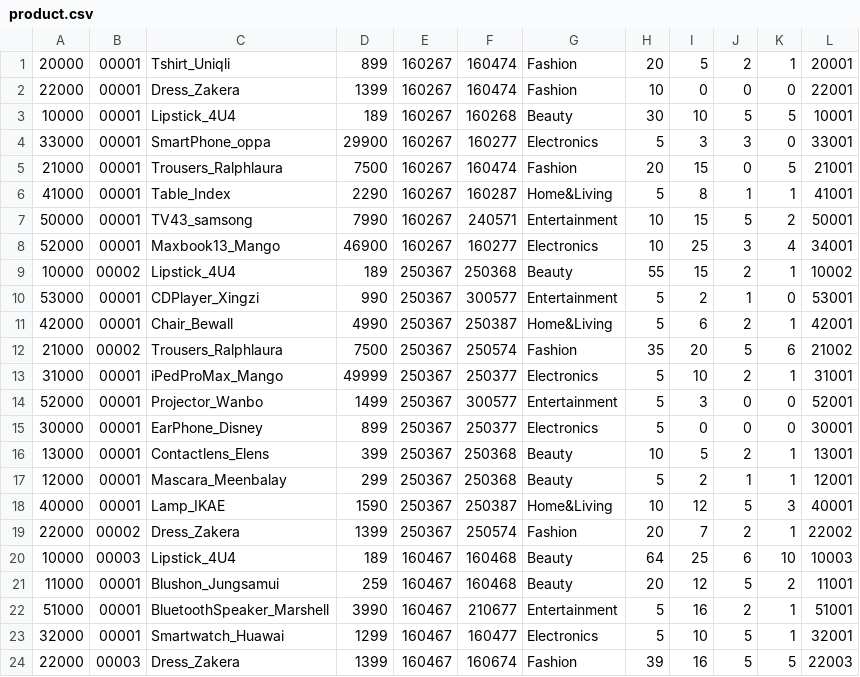
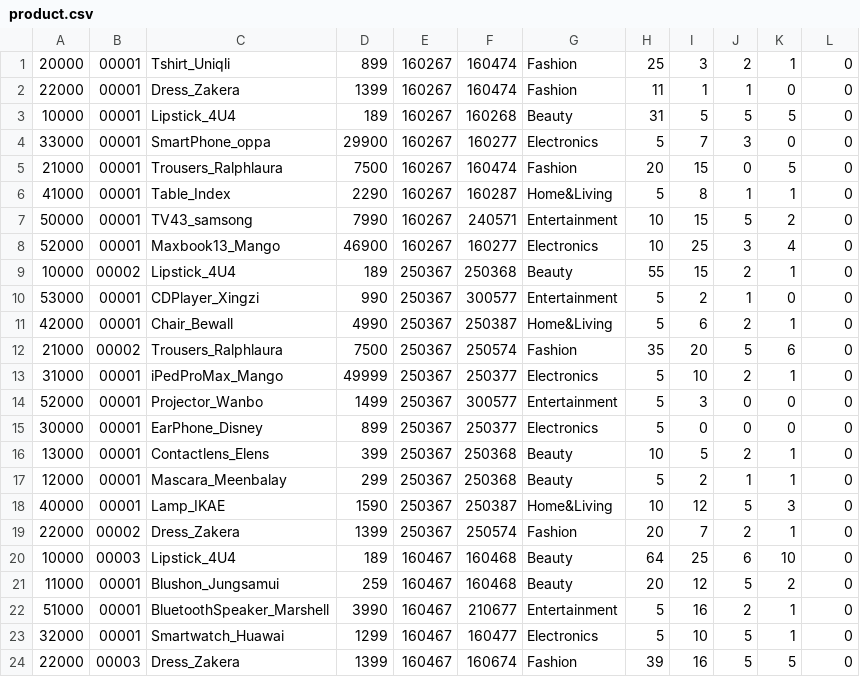
Before and after one commit to Srisuphadith/CPE112_Sale_management, a CSV file: 112_reconstruct/csv/product.csv, drawn as a sheet; only a part is shown; the diff covers the shown part only.

```diff
--- a/112_reconstruct/csv/product.csv
+++ b/112_reconstruct/csv/product.csv
@@ -1,24 +1,24 @@
-20000,00001,Tshirt_Uniqli,899,160267,160474,Fashion,20,5,2,1,20001
-22000,00001,Dress_Zakera,1399,160267,160474,Fashion,10,0,0,0,22001
-10000,00001,Lipstick_4U4,189,160267,160268,Beauty,30,10,5,5,10001
-33000,00001,SmartPhone_oppa,29900,160267,160277,Electronics,5,3,3,0,33001
-21000,00001,Trousers_Ralphlaura,7500,160267,160474,Fashion,20,15,0,5,21001
-41000,00001 ,Table_Index,2290,160267,160287,Home&Living,5,8,1,1,41001
-50000,00001,TV43_samsong,7990,160267,240571,Entertainment,10,15,5,2,50001
-52000,00001,Maxbook13_Mango,46900,160267,160277,Electronics,10,25,3,4,34001
-10000,00002,Lipstick_4U4,189,250367,250368,Beauty,55,15,2,1,10002
-53000,00001,CDPlayer_Xingzi,990,250367,300577,Entertainment,5,2,1,0,53001
-42000,00001,Chair_Bewall,4990,250367,250387,Home&Living,5,6,2,1,42001
-21000,00002,Trousers_Ralphlaura,7500,250367,250574,Fashion,35,20,5,6,21002
-31000,00001,iPedProMax_Mango,49999,250367,250377,Electronics,5,10,2,1,31001
-52000,00001,Projector_Wanbo,1499,250367,300577,Entertainment,5,3,0,0,52001
-30000,00001,EarPhone_Disney,899,250367,250377,Electronics,5,0,0,0,30001
-13000,00001,Contactlens_Elens,399,250367,250368,Beauty,10,5,2,1,13001
-12000,00001,Mascara_Meenbalay,299,250367,250368,Beauty,5,2,1,1,12001
-40000,00001,Lamp_IKAE,1590,250367,250387,Home&Living,10,12,5,3,40001
-22000,00002,Dress_Zakera,1399,250367,250574,Fashion,20,7,2,1,22002
-10000,00003,Lipstick_4U4,189,160467,160468,Beauty,64,25,6,10,10003
-11000,00001,Blushon_Jungsamui,259,160467,160468,Beauty,20,12,5,2,11001
-51000,00001,BluetoothSpeaker_Marshell,3990,160467,210677,Entertainment,5,16,2,1,51001
-32000,00001,Smartwatch_Huawai,1299,160467,160477,Electronics,5,10,5,1,32001
-22000,00003,Dress_Zakera,1399,160467,160674,Fashion,39,16,5,5,22003
+20000,00001,Tshirt_Uniqli,899,160267,160474,Fashion,25,3,2,1,0
+22000,00001,Dress_Zakera,1399,160267,160474,Fashion,11,1,1,0,0
+10000,00001,Lipstick_4U4,189,160267,160268,Beauty,31,5,5,5,0
+33000,00001,SmartPhone_oppa,29900,160267,160277,Electronics,5,7,3,0,0
+21000,00001,Trousers_Ralphlaura,7500,160267,160474,Fashion,20,15,0,5,0
+41000,00001,Table_Index,2290,160267,160287,Home&Living,5,8,1,1,0
+50000,00001,TV43_samsong,7990,160267,240571,Entertainment,10,15,5,2,0
+52000,00001,Maxbook13_Mango,46900,160267,160277,Electronics,10,25,3,4,0
+10000,00002,Lipstick_4U4,189,250367,250368,Beauty,55,15,2,1,0
+53000,00001,CDPlayer_Xingzi,990,250367,300577,Entertainment,5,2,1,0,0
+42000,00001,Chair_Bewall,4990,250367,250387,Home&Living,5,6,2,1,0
+21000,00002,Trousers_Ralphlaura,7500,250367,250574,Fashion,35,20,5,6,0
+31000,00001,iPedProMax_Mango,49999,250367,250377,Electronics,5,10,2,1,0
+52000,00001,Projector_Wanbo,1499,250367,300577,Entertainment,5,3,0,0,0
+30000,00001,EarPhone_Disney,899,250367,250377,Electronics,5,0,0,0,0
+13000,00001,Contactlens_Elens,399,250367,250368,Beauty,10,5,2,1,0
+12000,00001,Mascara_Meenbalay,299,250367,250368,Beauty,5,2,1,1,0
+40000,00001,Lamp_IKAE,1590,250367,250387,Home&Living,10,12,5,3,0
+22000,00002,Dress_Zakera,1399,250367,250574,Fashion,20,7,2,1,0
+10000,00003,Lipstick_4U4,189,160467,160468,Beauty,64,25,6,10,0
+11000,00001,Blushon_Jungsamui,259,160467,160468,Beauty,20,12,5,2,0
+51000,00001,BluetoothSpeaker_Marshell,3990,160467,210677,Entertainment,5,16,2,1,0
+32000,00001,Smartwatch_Huawai,1299,160467,160477,Electronics,5,10,5,1,0
+22000,00003,Dress_Zakera,1399,160467,160674,Fashion,39,16,5,5,0
```
Also changed, not shown: 1 edited cell elsewhere in this file, 112_reconstruct/csv/login.csv, 3 other files.
